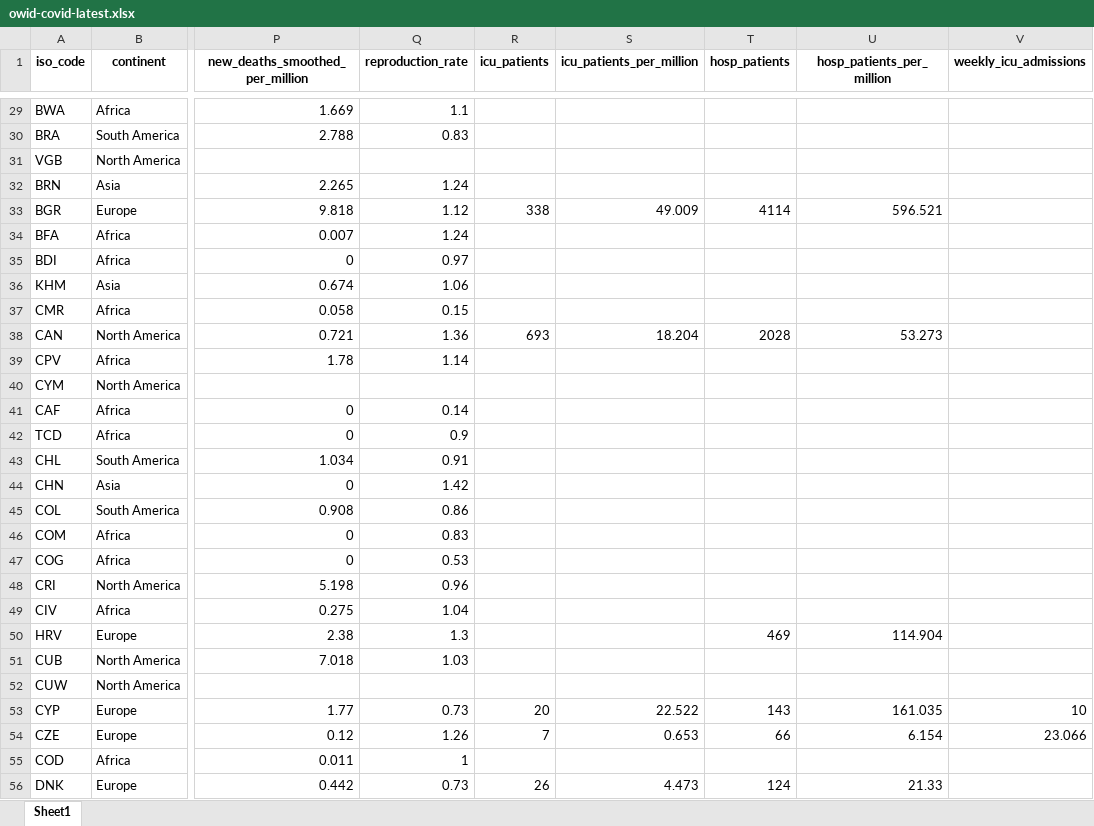
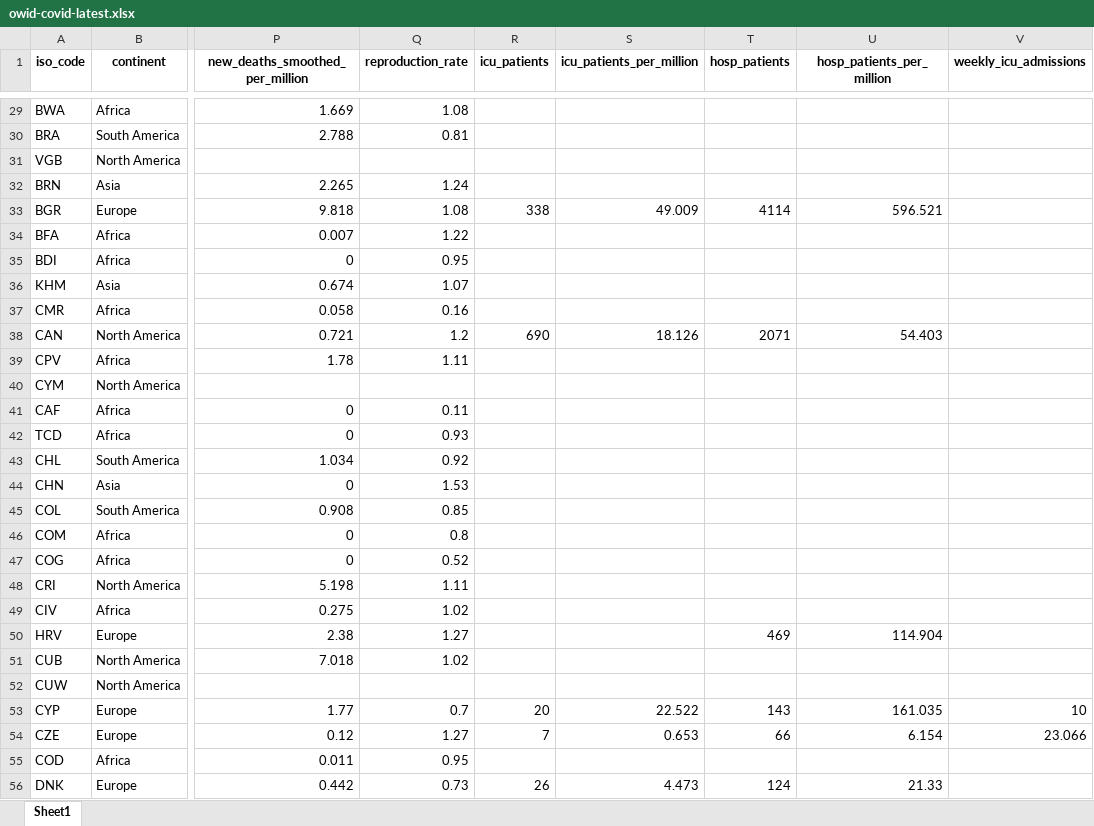
Before and after one commit to upamapsb/Upama, an Excel workbook: public/data/latest/owid-covid-latest.xlsx, sheet Sheet1, drawn as a sheet; only a part is shown, gaps mark what is left out; values as stored, in another font and other column widths than the file's, no borders; the diff covers the shown part only; the diff names each change by its address in the sheet, - before the commit and + after, or states it on an @@ line.

```diff
--- a/public/data/latest/owid-covid-latest.xlsx (sheet Sheet1)
+++ b/public/data/latest/owid-covid-latest.xlsx (sheet Sheet1)
-Q29 (reproduction_rate): 1.1
+Q29 (reproduction_rate): 1.08
-Q30 (reproduction_rate): 0.83
+Q30 (reproduction_rate): 0.81
-Q33 (reproduction_rate): 1.12
+Q33 (reproduction_rate): 1.08
-Q34 (reproduction_rate): 1.24
+Q34 (reproduction_rate): 1.22
-Q35 (reproduction_rate): 0.97
+Q35 (reproduction_rate): 0.95
-Q36 (reproduction_rate): 1.06
+Q36 (reproduction_rate): 1.07
-Q37 (reproduction_rate): 0.15
+Q37 (reproduction_rate): 0.16
-Q38 (reproduction_rate): 1.36
+Q38 (reproduction_rate): 1.2
-R38 (icu_patients): 693
+R38 (icu_patients): 690
-S38 (icu_patients_per_million): 18.204
+S38 (icu_patients_per_million): 18.126
-T38 (hosp_patients): 2028
+T38 (hosp_patients): 2071
-U38 (hosp_patients_per_million): 53.273
+U38 (hosp_patients_per_million): 54.403
-Q39 (reproduction_rate): 1.14
+Q39 (reproduction_rate): 1.11
-Q41 (reproduction_rate): 0.14
+Q41 (reproduction_rate): 0.11
-Q42 (reproduction_rate): 0.9
+Q42 (reproduction_rate): 0.93
-Q43 (reproduction_rate): 0.91
+Q43 (reproduction_rate): 0.92
-Q44 (reproduction_rate): 1.42
+Q44 (reproduction_rate): 1.53
-Q45 (reproduction_rate): 0.86
+Q45 (reproduction_rate): 0.85
-Q46 (reproduction_rate): 0.83
+Q46 (reproduction_rate): 0.8
-Q47 (reproduction_rate): 0.53
+Q47 (reproduction_rate): 0.52
-Q48 (reproduction_rate): 0.96
+Q48 (reproduction_rate): 1.11
-Q49 (reproduction_rate): 1.04
+Q49 (reproduction_rate): 1.02
-Q50 (reproduction_rate): 1.3
+Q50 (reproduction_rate): 1.27
-Q51 (reproduction_rate): 1.03
+Q51 (reproduction_rate): 1.02
-Q53 (reproduction_rate): 0.73
+Q53 (reproduction_rate): 0.7
-Q54 (reproduction_rate): 1.26
+Q54 (reproduction_rate): 1.27
-Q55 (reproduction_rate): 1
+Q55 (reproduction_rate): 0.95
```
Also changed, not shown: 173 edited cells elsewhere in this sheet, 29 other files.
